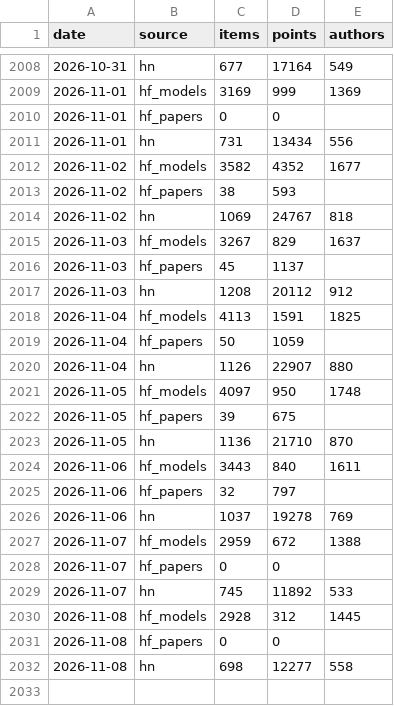
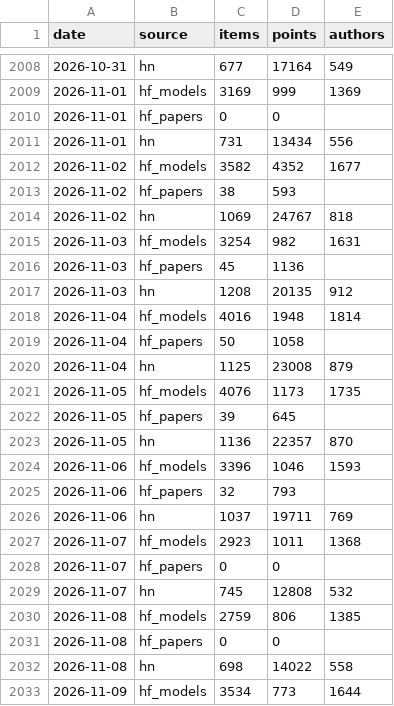
Before and after one commit to ZiqiWang-Zoe/ai-attention-tracker, a CSV file: data/source_daily.csv, drawn as a sheet; only a part is shown, gaps mark what is left out; the diff covers the shown part only.

```diff
--- a/data/source_daily.csv
+++ b/data/source_daily.csv
@@ -2014,19 +2014,20 @@ date,source,items,points,authors
 2026-11-02,hn,1069,24767,818
-2026-11-03,hf_models,3267,829,1637
-2026-11-03,hf_papers,45,1137,
-2026-11-03,hn,1208,20112,912
-2026-11-04,hf_models,4113,1591,1825
-2026-11-04,hf_papers,50,1059,
-2026-11-04,hn,1126,22907,880
-2026-11-05,hf_models,4097,950,1748
-2026-11-05,hf_papers,39,675,
-2026-11-05,hn,1136,21710,870
-2026-11-06,hf_models,3443,840,1611
-2026-11-06,hf_papers,32,797,
-2026-11-06,hn,1037,19278,769
-2026-11-07,hf_models,2959,672,1388
+2026-11-03,hf_models,3254,982,1631
+2026-11-03,hf_papers,45,1136,
+2026-11-03,hn,1208,20135,912
+2026-11-04,hf_models,4016,1948,1814
+2026-11-04,hf_papers,50,1058,
+2026-11-04,hn,1125,23008,879
+2026-11-05,hf_models,4076,1173,1735
+2026-11-05,hf_papers,39,645,
+2026-11-05,hn,1136,22357,870
+2026-11-06,hf_models,3396,1046,1593
+2026-11-06,hf_papers,32,793,
+2026-11-06,hn,1037,19711,769
+2026-11-07,hf_models,2923,1011,1368
 2026-11-07,hf_papers,0,0,
-2026-11-07,hn,745,11892,533
-2026-11-08,hf_models,2928,312,1445
+2026-11-07,hn,745,12808,532
+2026-11-08,hf_models,2759,806,1385
 2026-11-08,hf_papers,0,0,
-2026-11-08,hn,698,12277,558
+2026-11-08,hn,698,14022,558
+2026-11-09,hf_models,3534,773,1644
```
Also changed, not shown: 5 added rows elsewhere in this file, data/rising_topics.csv, data/share_of_voice_monthly.csv, 4 other files.
